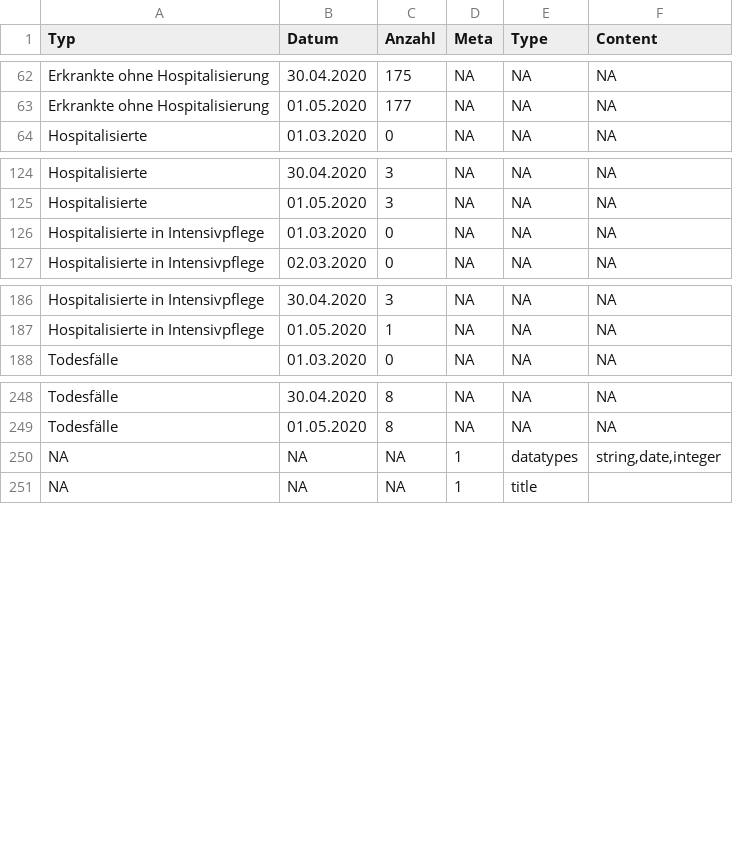
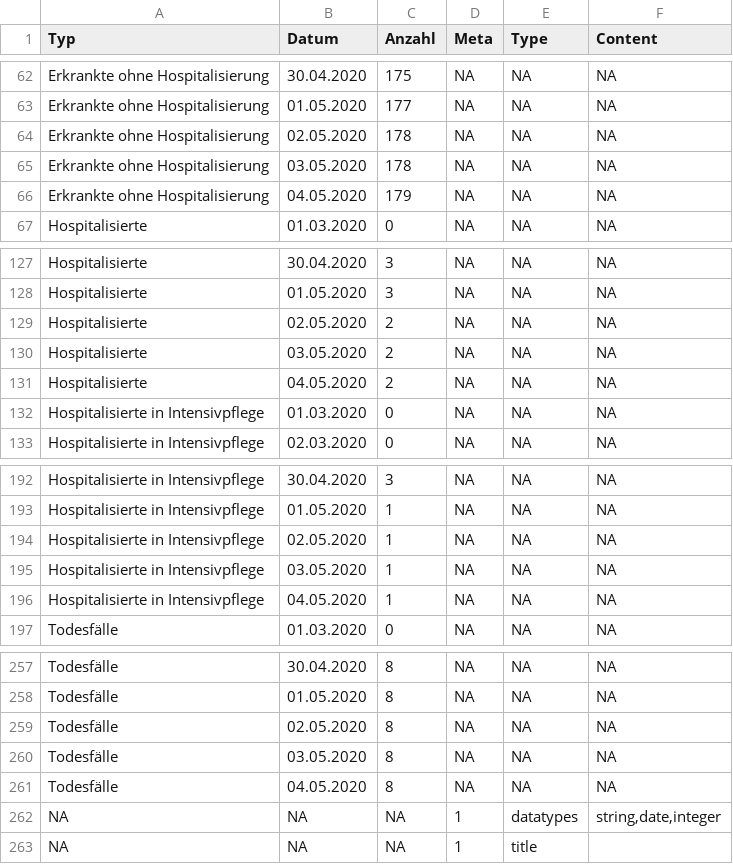
Before and after one commit to statzg/glibraries-stat-zug, a CSV file: daten/result-themen-14-03-02.csv, drawn as a sheet; only a part is shown, gaps mark what is left out.

```diff
--- a/daten/result-themen-14-03-02.csv
+++ b/daten/result-themen-14-03-02.csv
@@ -63,2 +63,5 @@
 "Erkrankte ohne Hospitalisierung","01.05.2020","177",NA,NA,NA
+"Erkrankte ohne Hospitalisierung","02.05.2020","178",NA,NA,NA
+"Erkrankte ohne Hospitalisierung","03.05.2020","178",NA,NA,NA
+"Erkrankte ohne Hospitalisierung","04.05.2020","179",NA,NA,NA
 "Hospitalisierte","01.03.2020","0",NA,NA,NA
@@ -125,2 +128,5 @@
 "Hospitalisierte","01.05.2020","3",NA,NA,NA
+"Hospitalisierte","02.05.2020","2",NA,NA,NA
+"Hospitalisierte","03.05.2020","2",NA,NA,NA
+"Hospitalisierte","04.05.2020","2",NA,NA,NA
 "Hospitalisierte in Intensivpflege","01.03.2020","0",NA,NA,NA
@@ -187,2 +193,5 @@
 "Hospitalisierte in Intensivpflege","01.05.2020","1",NA,NA,NA
+"Hospitalisierte in Intensivpflege","02.05.2020","1",NA,NA,NA
+"Hospitalisierte in Intensivpflege","03.05.2020","1",NA,NA,NA
+"Hospitalisierte in Intensivpflege","04.05.2020","1",NA,NA,NA
 "Todesfälle","01.03.2020","0",NA,NA,NA
@@ -249,2 +258,5 @@
 "Todesfälle","01.05.2020","8",NA,NA,NA
+"Todesfälle","02.05.2020","8",NA,NA,NA
+"Todesfälle","03.05.2020","8",NA,NA,NA
+"Todesfälle","04.05.2020","8",NA,NA,NA
 NA,NA,NA,"1","datatypes","string,date,integer"
```
Also changed, not shown: daten/result-themen-14-03-01.csv, daten/result-themen-14-03-03.csv.
